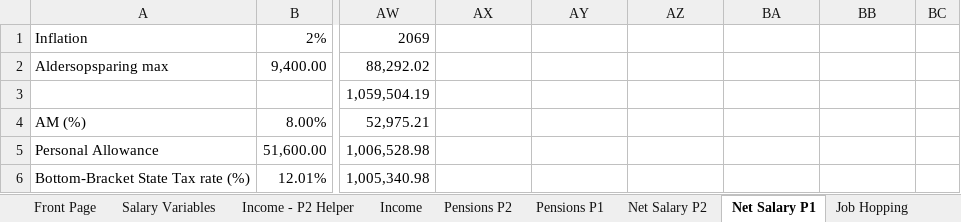
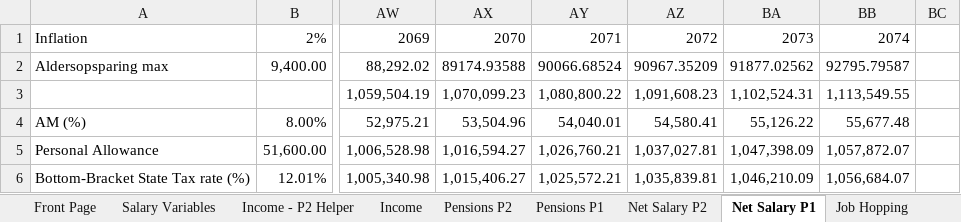
Before and after one commit to tbearlarsen/AEF_thesis_GBI, an Excel workbook: GBI Optimisation/Data/Master.xlsx, sheet Net Salary P1, drawn as a sheet; only a part is shown, gaps mark what is left out; values as stored, in another font and other column widths than the file's, no borders; the diff covers the shown part only; the diff names each change by its address in the sheet, - before the commit and + after, or states it on an @@ line.

Commit message:
Update 03 05 2025

```diff
--- a/GBI Optimisation/Data/Master.xlsx (sheet Net Salary P1)
+++ b/GBI Optimisation/Data/Master.xlsx (sheet Net Salary P1)
-AX1: (empty)
+AX1: 2070
-AY1: (empty)
+AY1: 2071
-AZ1: (empty)
+AZ1: 2072
-BA1: (empty)
+BA1: 2073
-BB1: (empty)
+BB1: 2074
-AX2: (empty)
+AX2: 89174.93588
-AY2: (empty)
+AY2: 90066.68524
-AZ2: (empty)
+AZ2: 90967.35209
-BA2: (empty)
+BA2: 91877.02562
-BB2: (empty)
+BB2: 92795.79587
-AX3: (empty)
+AX3: 1,070,099.23
-AY3: (empty)
+AY3: 1,080,800.22
-AZ3: (empty)
+AZ3: 1,091,608.23
-BA3: (empty)
+BA3: 1,102,524.31
-BB3: (empty)
+BB3: 1,113,549.55
-AX4: (empty)
+AX4: 53,504.96
-AY4: (empty)
+AY4: 54,040.01
-AZ4: (empty)
+AZ4: 54,580.41
-BA4: (empty)
+BA4: 55,126.22
-BB4: (empty)
+BB4: 55,677.48
-AX5: (empty)
+AX5: 1,016,594.27
-AY5: (empty)
+AY5: 1,026,760.21
-AZ5: (empty)
+AZ5: 1,037,027.81
-BA5: (empty)
+BA5: 1,047,398.09
-BB5: (empty)
+BB5: 1,057,872.07
-AX6: (empty)
+AX6: 1,015,406.27
-AY6: (empty)
+AY6: 1,025,572.21
-AZ6: (empty)
+AZ6: 1,035,839.81
-BA6: (empty)
+BA6: 1,046,210.09
-BB6: (empty)
+BB6: 1,056,684.07
```
Also changed, not shown: 19 added rows, 13 removed rows and 56 edited cells elsewhere in this sheet, sheet Income, sheet Wealth, sheet Salary, sheet Pensions P1, sheet Job Hopping, sheet Goals, 2 more sheets, formulas that keep their value.
